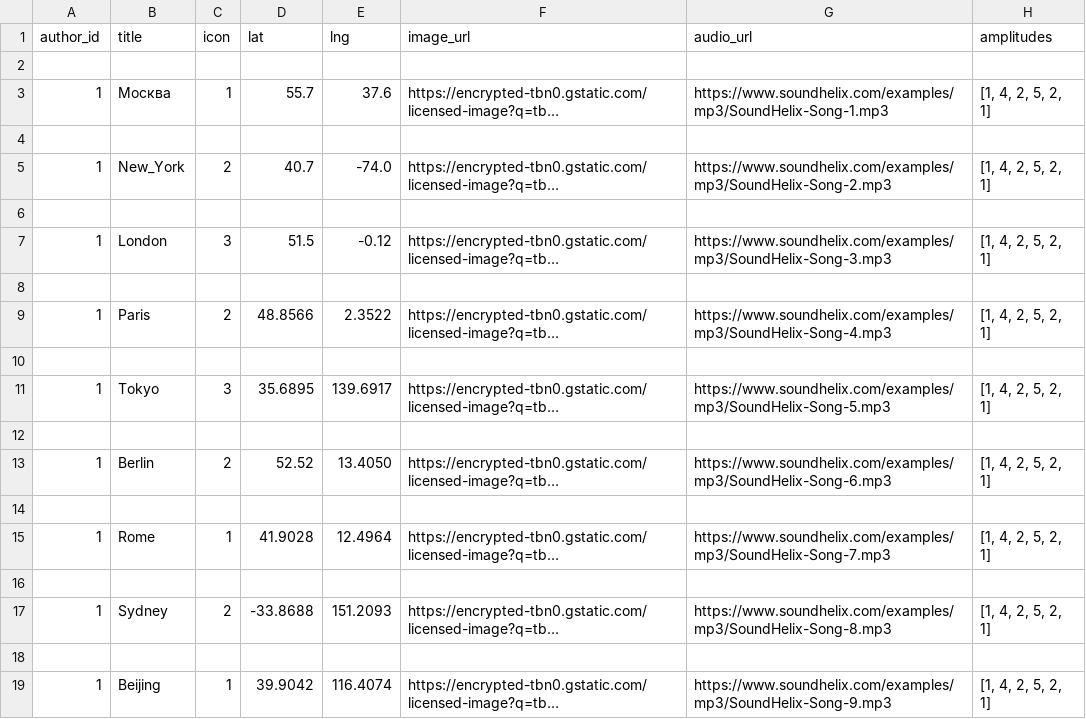
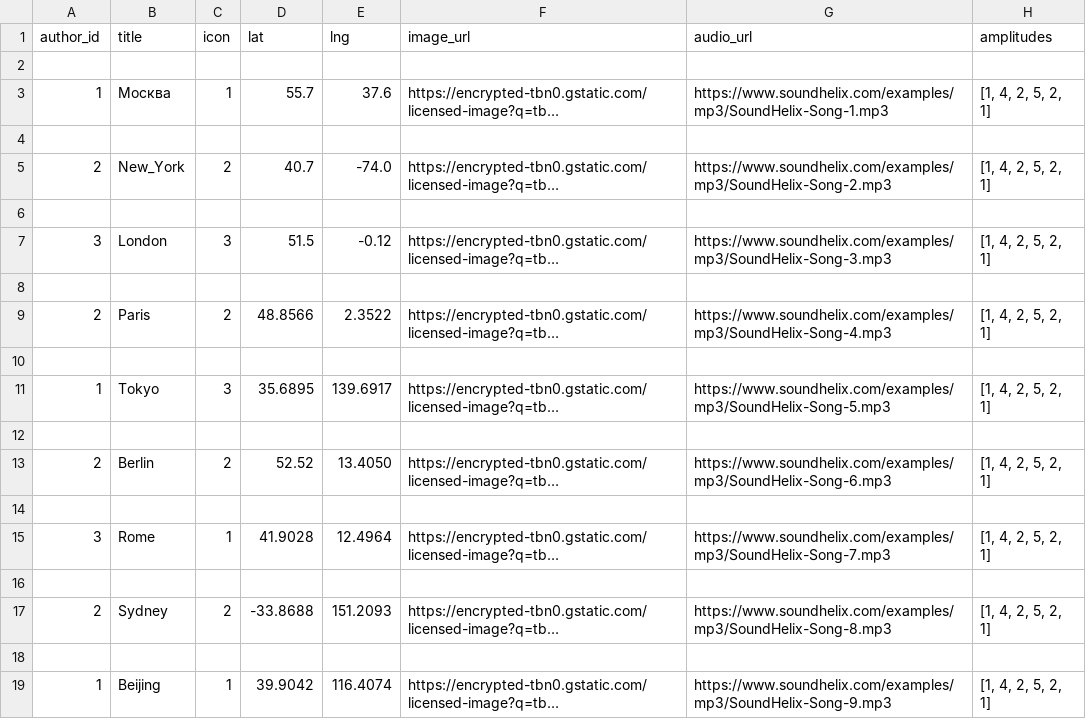
Before and after one commit to alexkosarev2009/PYVBackend, a CSV file: src/main/resources/db.changelog/data/csv/2026-25-03-0002-marker-data.csv, drawn as a sheet; only a part is shown; long unchanged cells end in …; the diff names each change by its address in the sheet, - before the commit and + after, or states it on an @@ line.

```diff
--- a/src/main/resources/db.changelog/data/csv/2026-25-03-0002-marker-data.csv
+++ b/src/main/resources/db.changelog/data/csv/2026-25-03-0002-marker-data.csv
-A5 (author_id): 1
+A5 (author_id): 2
-A7 (author_id): 1
+A7 (author_id): 3
-A9 (author_id): 1
+A9 (author_id): 2
-A13 (author_id): 1
+A13 (author_id): 2
-A15 (author_id): 1
+A15 (author_id): 3
-A17 (author_id): 1
+A17 (author_id): 2
```
Also changed, not shown: src/main/resources/db.changelog/data/csv/2026-25-03-0001-person-data.csv, 12 other files.
